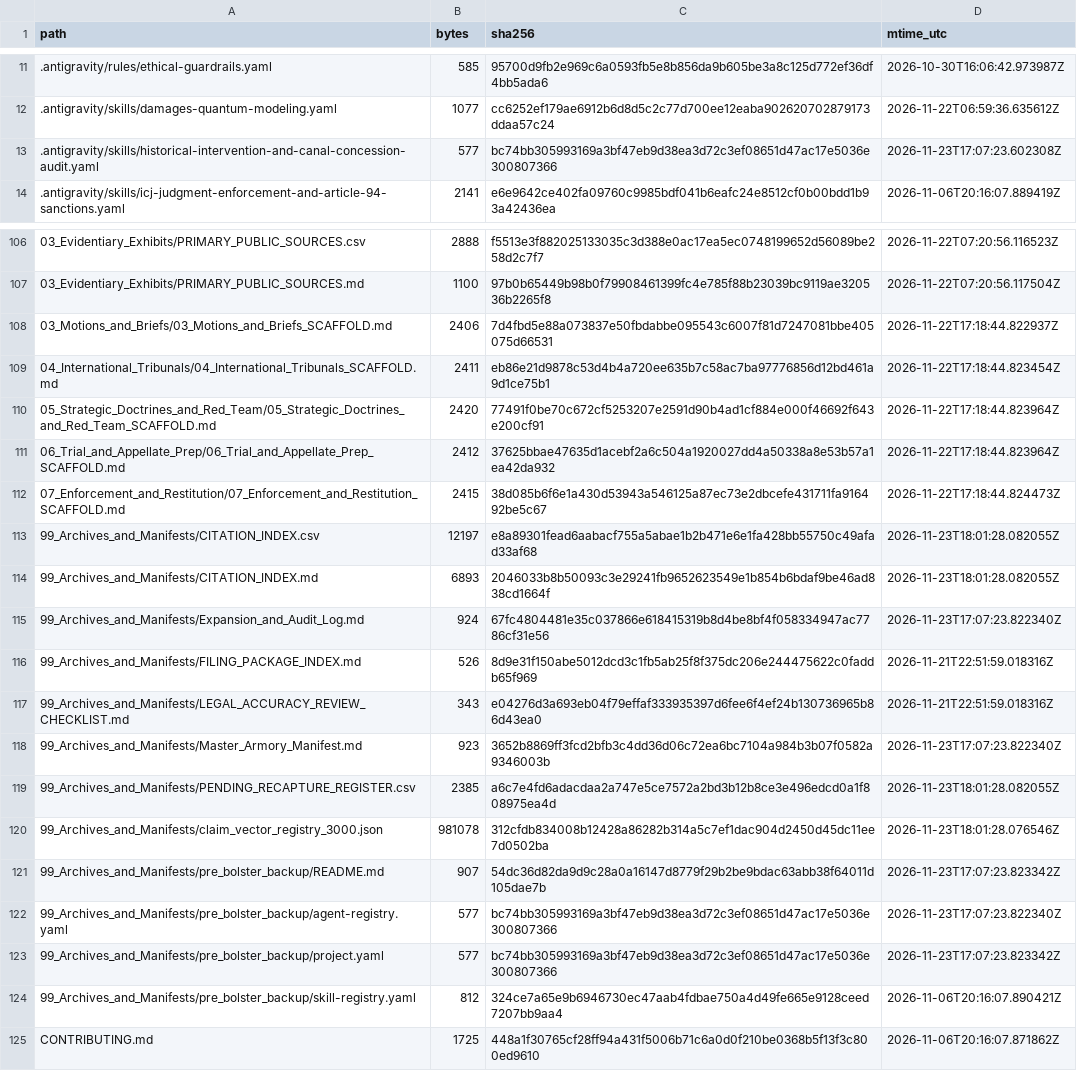
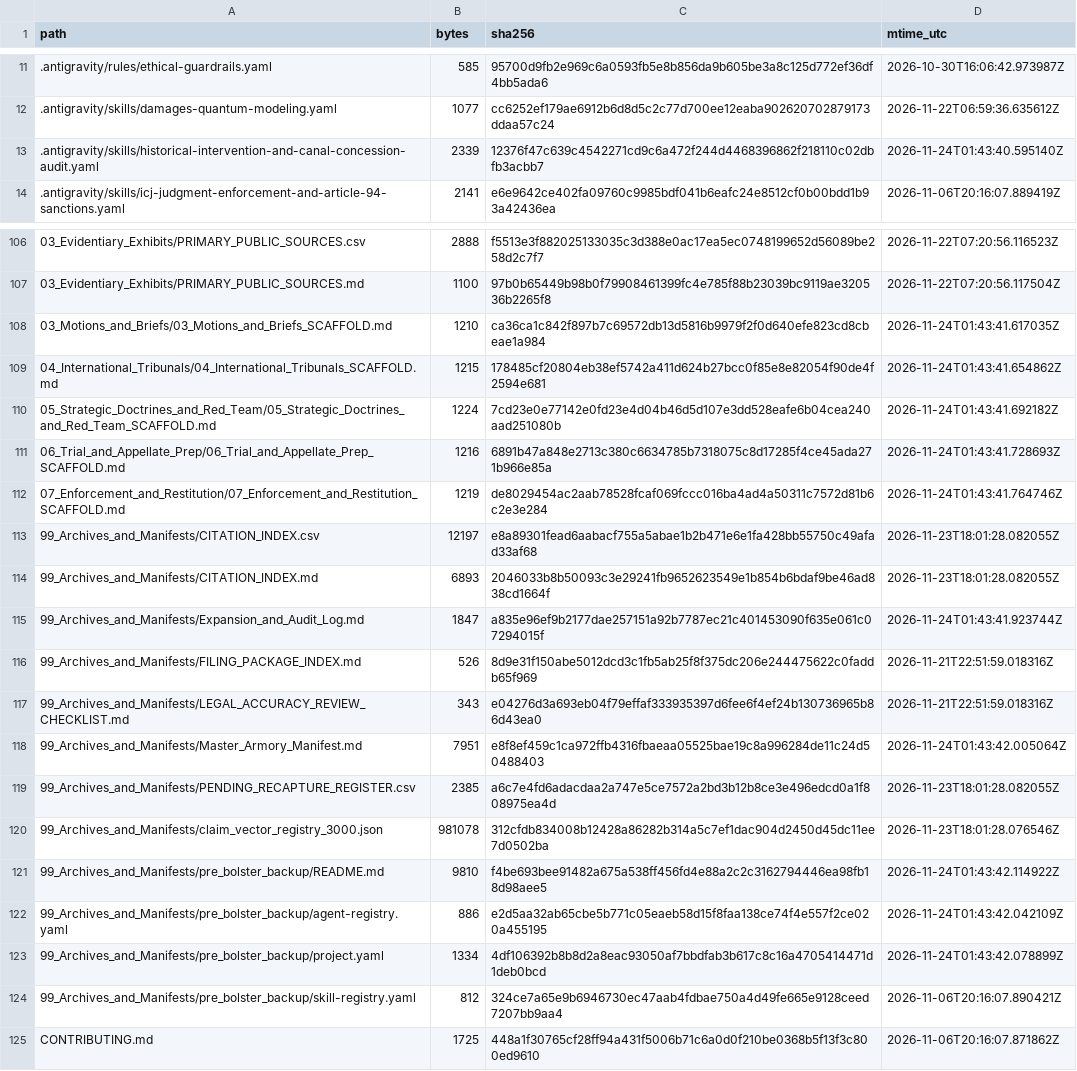
Before and after one commit to GlobalRestitutionAlliance/turtle-island-us-ca-santa-rosa-indian-community-of-the-santa-master-litigation, a CSV file: 99_Archives_and_Manifests/MANIFEST_SHA256.csv, drawn as a sheet; only a part is shown, gaps mark what is left out; the diff covers the shown part only.

```diff
--- a/99_Archives_and_Manifests/MANIFEST_SHA256.csv
+++ b/99_Archives_and_Manifests/MANIFEST_SHA256.csv
@@ -12,3 +12,3 @@ path,bytes,sha256,mtime_utc
 .antigravity/skills/damages-quantum-modeling.yaml,1077,cc6252ef179ae6912b6d8d5c2c77d700ee12eaba902620702879173ddaa57c24,2026-11-22T06:59:36.635612Z
-.antigravity/skills/historical-intervention-and-canal-concession-audit.yaml,577,bc74bb305993169a3bf47eb9d38ea3d72c3ef08651d47ac17e5036e300807366,2026-11-23T17:07:23.602308Z
+.antigravity/skills/historical-intervention-and-canal-concession-audit.yaml,2339,12376f47c639c4542271cd9c6a472f244d4468396862f218110c02dbfb3acbb7,2026-11-24T01:43:40.595140Z
 .antigravity/skills/icj-judgment-enforcement-and-article-94-sanctions.yaml,2141,e6e9642ce402fa09760c9985bdf041b6eafc24e8512cf0b00bdd1b93a42436ea,2026-11-06T20:16:07.889419Z
@@ -107,18 +107,18 @@ path,bytes,sha256,mtime_utc
 03_Evidentiary_Exhibits/PRIMARY_PUBLIC_SOURCES.md,1100,97b0b65449b98b0f79908461399fc4e785f88b23039bc9119ae320536b2265f8,2026-11-22T07:20:56.117504Z
-03_Motions_and_Briefs/03_Motions_and_Briefs_SCAFFOLD.md,2406,7d4fbd5e88a073837e50fbdabbe095543c6007f81d7247081bbe405075d66531,2026-11-22T17:18:44.822937Z
-04_International_Tribunals/04_International_Tribunals_SCAFFOLD.md,2411,eb86e21d9878c53d4b4a720ee635b7c58ac7ba97776856d12bd461a9d1ce75b1,2026-11-22T17:18:44.823454Z
-05_Strategic_Doctrines_and_Red_Team/05_Strategic_Doctrines_and_Red_Team_SCAFFOLD.md,2420,77491f0be70c672cf5253207e2591d90b4ad1cf884e000f46692f643e200cf91,2026-11-22T17:18:44.823964Z
-06_Trial_and_Appellate_Prep/06_Trial_and_Appellate_Prep_SCAFFOLD.md,2412,37625bbae47635d1acebf2a6c504a1920027dd4a50338a8e53b57a1ea42da932,2026-11-22T17:18:44.823964Z
-07_Enforcement_and_Restitution/07_Enforcement_and_Restitution_SCAFFOLD.md,2415,38d085b6f6e1a430d53943a546125a87ec73e2dbcefe431711fa916492be5c67,2026-11-22T17:18:44.824473Z
+03_Motions_and_Briefs/03_Motions_and_Briefs_SCAFFOLD.md,1210,ca36ca1c842f897b7c69572db13d5816b9979f2f0d640efe823cd8cbeae1a984,2026-11-24T01:43:41.617035Z
+04_International_Tribunals/04_International_Tribunals_SCAFFOLD.md,1215,178485cf20804eb38ef5742a411d624b27bcc0f85e8e82054f90de4f2594e681,2026-11-24T01:43:41.654862Z
+05_Strategic_Doctrines_and_Red_Team/05_Strategic_Doctrines_and_Red_Team_SCAFFOLD.md,1224,7cd23e0e77142e0fd23e4d04b46d5d107e3dd528eafe6b04cea240aad251080b,2026-11-24T01:43:41.692182Z
+06_Trial_and_Appellate_Prep/06_Trial_and_Appellate_Prep_SCAFFOLD.md,1216,6891b47a848e2713c380c6634785b7318075c8d17285f4ce45ada271b966e85a,2026-11-24T01:43:41.728693Z
+07_Enforcement_and_Restitution/07_Enforcement_and_Restitution_SCAFFOLD.md,1219,de8029454ac2aab78528fcaf069fccc016ba4ad4a50311c7572d81b6c2e3e284,2026-11-24T01:43:41.764746Z
 99_Archives_and_Manifests/CITATION_INDEX.csv,12197,e8a89301fead6aabacf755a5abae1b2b471e6e1fa428bb55750c49afad33af68,2026-11-23T18:01:28.082055Z
 99_Archives_and_Manifests/CITATION_INDEX.md,6893,2046033b8b50093c3e29241fb9652623549e1b854b6bdaf9be46ad838cd1664f,2026-11-23T18:01:28.082055Z
-99_Archives_and_Manifests/Expansion_and_Audit_Log.md,924,67fc4804481e35c037866e618415319b8d4be8bf4f058334947ac7786cf31e56,2026-11-23T17:07:23.822340Z
+99_Archives_and_Manifests/Expansion_and_Audit_Log.md,1847,a835e96ef9b2177dae257151a92b7787ec21c401453090f635e061c07294015f,2026-11-24T01:43:41.923744Z
 99_Archives_and_Manifests/FILING_PACKAGE_INDEX.md,526,8d9e31f150abe5012dcd3c1fb5ab25f8f375dc206e244475622c0faddb65f969,2026-11-21T22:51:59.018316Z
 99_Archives_and_Manifests/LEGAL_ACCURACY_REVIEW_CHECKLIST.md,343,e04276d3a693eb04f79effaf333935397d6fee6f4ef24b130736965b86d43ea0,2026-11-21T22:51:59.018316Z
-99_Archives_and_Manifests/Master_Armory_Manifest.md,923,3652b8869ff3fcd2bfb3c4dd36d06c72ea6bc7104a984b3b07f0582a9346003b,2026-11-23T17:07:23.822340Z
+99_Archives_and_Manifests/Master_Armory_Manifest.md,7951,e8f8ef459c1ca972ffb4316fbaeaa05525bae19c8a996284de11c24d50488403,2026-11-24T01:43:42.005064Z
 99_Archives_and_Manifests/PENDING_RECAPTURE_REGISTER.csv,2385,a6c7e4fd6adacdaa2a747e5ce7572a2bd3b12b8ce3e496edcd0a1f808975ea4d,2026-11-23T18:01:28.082055Z
 99_Archives_and_Manifests/claim_vector_registry_3000.json,981078,312cfdb834008b12428a86282b314a5c7ef1dac904d2450d45dc11ee7d0502ba,2026-11-23T18:01:28.076546Z
-99_Archives_and_Manifests/pre_bolster_backup/README.md,907,54dc36d82da9d9c28a0a16147d8779f29b2be9bdac63abb38f64011d105dae7b,2026-11-23T17:07:23.823342Z
-99_Archives_and_Manifests/pre_bolster_backup/agent-registry.yaml,577,bc74bb305993169a3bf47eb9d38ea3d72c3ef08651d47ac17e5036e300807366,2026-11-23T17:07:23.822340Z
-99_Archives_and_Manifests/pre_bolster_backup/project.yaml,577,bc74bb305993169a3bf47eb9d38ea3d72c3ef08651d47ac17e5036e300807366,2026-11-23T17:07:23.823342Z
+99_Archives_and_Manifests/pre_bolster_backup/README.md,9810,f4be693bee91482a675a538ff456fd4e88a2c2c3162794446ea98fb18d98aee5,2026-11-24T01:43:42.114922Z
+99_Archives_and_Manifests/pre_bolster_backup/agent-registry.yaml,886,e2d5aa32ab65cbe5b771c05eaeb58d15f8faa138ce74f4e557f2ce020a455195,2026-11-24T01:43:42.042109Z
+99_Archives_and_Manifests/pre_bolster_backup/project.yaml,1334,4df106392b8b8d2a8eac93050af7bbdfab3b617c8c16a4705414471d1deb0bcd,2026-11-24T01:43:42.078899Z
 99_Archives_and_Manifests/pre_bolster_backup/skill-registry.yaml,812,324ce7a65e9b6946730ec47aab4fdbae750a4d49fe665e9128ceed7207bb9aa4,2026-11-06T20:16:07.890421Z
```
Also changed, not shown: 77 edited cells elsewhere in this file, 37 other files.
